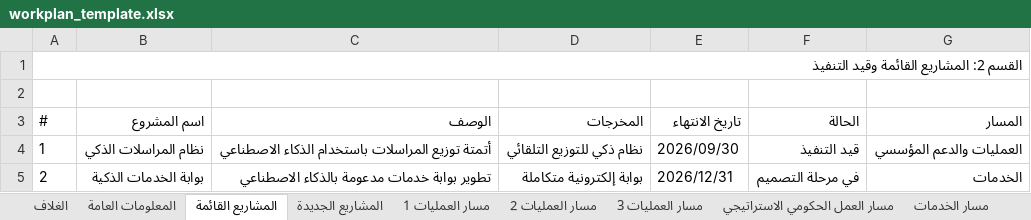
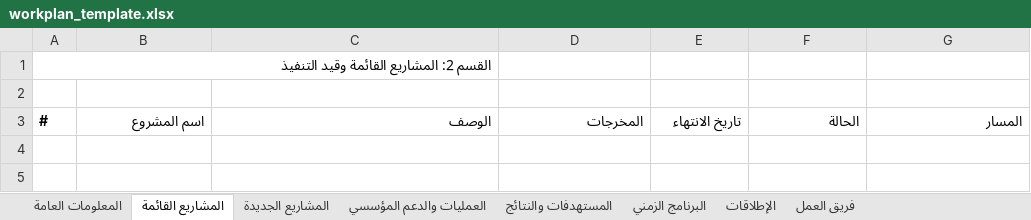
Before and after one commit to TXLABtesting/Transformation, an Excel workbook: public/assets/workplan_template.xlsx, sheet المشاريع القائمة, drawn as a sheet; values as stored, in another font and other column widths than the file's, no borders; the diff names each change by its address in the sheet, - before the commit and + after, or states it on an @@ line.

```diff
--- a/public/assets/workplan_template.xlsx (sheet المشاريع القائمة)
+++ b/public/assets/workplan_template.xlsx (sheet المشاريع القائمة)
-sheet tab: الغلاف
-sheet tab: مسار العمليات 1
-sheet tab: مسار العمليات 2
-sheet tab: مسار العمليات 3
-sheet tab: مسار العمل الحكومي الاستراتيجي
-sheet tab: مسار الخدمات
+sheet tab: العمليات والدعم المؤسسي
-A1:G1 merged
-A3:G3 bold: off
+A3:G3 bold: on
-row 4: 1 | نظام المراسلات الذكي | أتمتة توزيع المراسلات باستخدام الذكاء الاصطناعي | نظام ذكي للتوزيع التلقائي | 2026/09/30 | قيد التنفيذ | العمليات والدعم المؤسسي
-row 5: 2 | بوابة الخدمات الذكية | تطوير بوابة خدمات مدعومة بالذكاء الاصطناعي | بوابة إلكترونية متكاملة | 2026/12/31 | في مرحلة التصميم | الخدمات
```
Also changed, not shown: sheet البرنامج الزمني, sheet فريق العمل, sheet المشاريع الجديدة, sheet الإطلاقات, sheet المستهدفات والنتائج, sheet المعلومات العامة, other sheet tabs, 1 other file.
